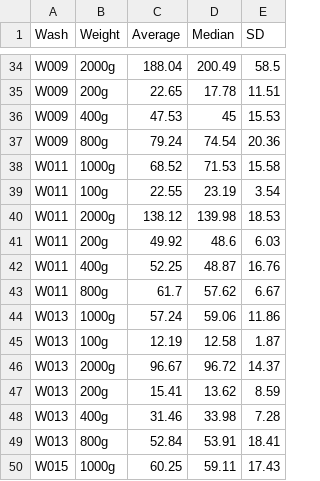
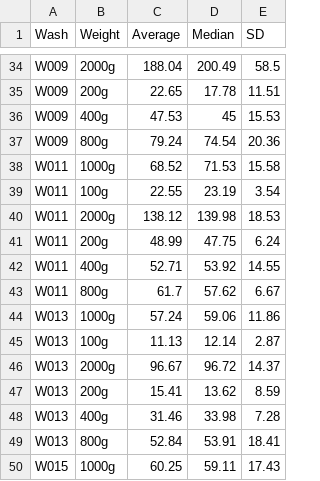
Before and after one commit to LRCFS/Fibre-Evidence_Shedding_washing-activities, a CSV file: Results/Statistics/Shedding Descriptive statistics - Series 3.csv, drawn as a sheet; only a part is shown, gaps mark what is left out.

```diff
--- a/Results/Statistics/Shedding Descriptive statistics - Series 3.csv
+++ b/Results/Statistics/Shedding Descriptive statistics - Series 3.csv
@@ -40,7 +40,7 @@ W011,100g,22.55,23.19,3.54
 W011,2000g,138.12,139.98,18.53
-W011,200g,49.92,48.6,6.03
-W011,400g,52.25,48.87,16.76
+W011,200g,48.99,47.75,6.24
+W011,400g,52.71,53.92,14.55
 W011,800g,61.7,57.62,6.67
 W013,1000g,57.24,59.06,11.86
-W013,100g,12.19,12.58,1.87
+W013,100g,11.13,12.14,2.87
 W013,2000g,96.67,96.72,14.37
```
Also changed, not shown: Data/SH_1VcottonDC_Summary.csv, Results/Statistics/Statistic - Impact test.csv, 9 other files.
